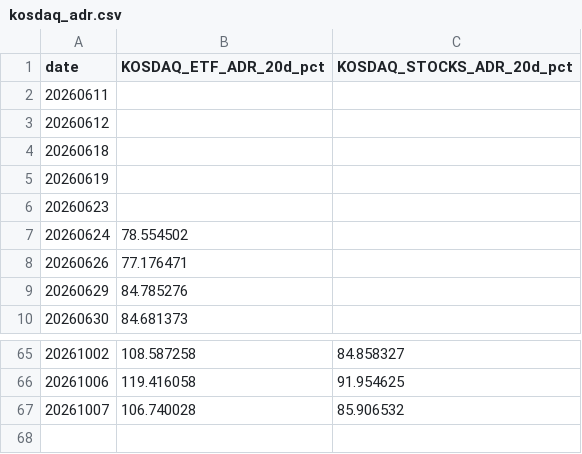
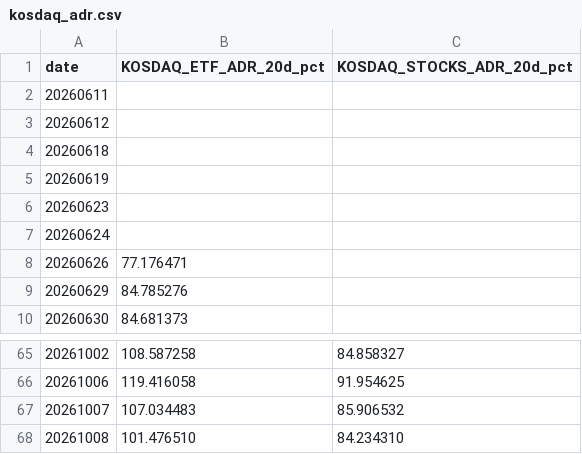
Before and after one commit to jsinvest/dashboard, a CSV file: market-analysis/kosdaq_adr.csv, drawn as a sheet; only a part is shown, gaps mark what is left out.

Commit message:
Publish October 8 provisional market review and five watchlist picks

```diff
--- a/market-analysis/kosdaq_adr.csv
+++ b/market-analysis/kosdaq_adr.csv
@@ -6,3 +6,3 @@
 20260623,,
-20260624,78.554502,
+20260624,,
 20260626,77.176471,
@@ -66,2 +66,3 @@
 20261006,119.416058,91.954625
-20261007,106.740028,85.906532
+20261007,107.034483,85.906532
+20261008,101.476510,84.234310
```
Also changed, not shown: market-analysis/fear_greed_summary.csv, market-analysis/kospi_adr.csv, 22 other files.
